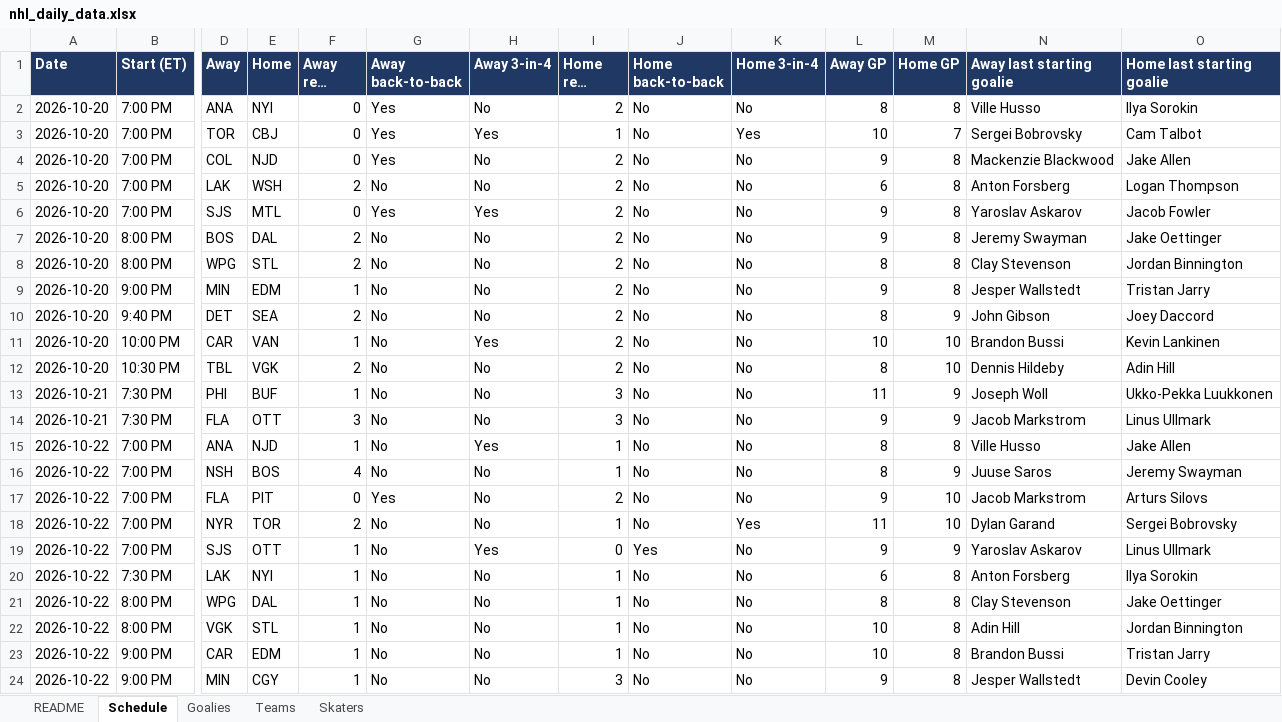
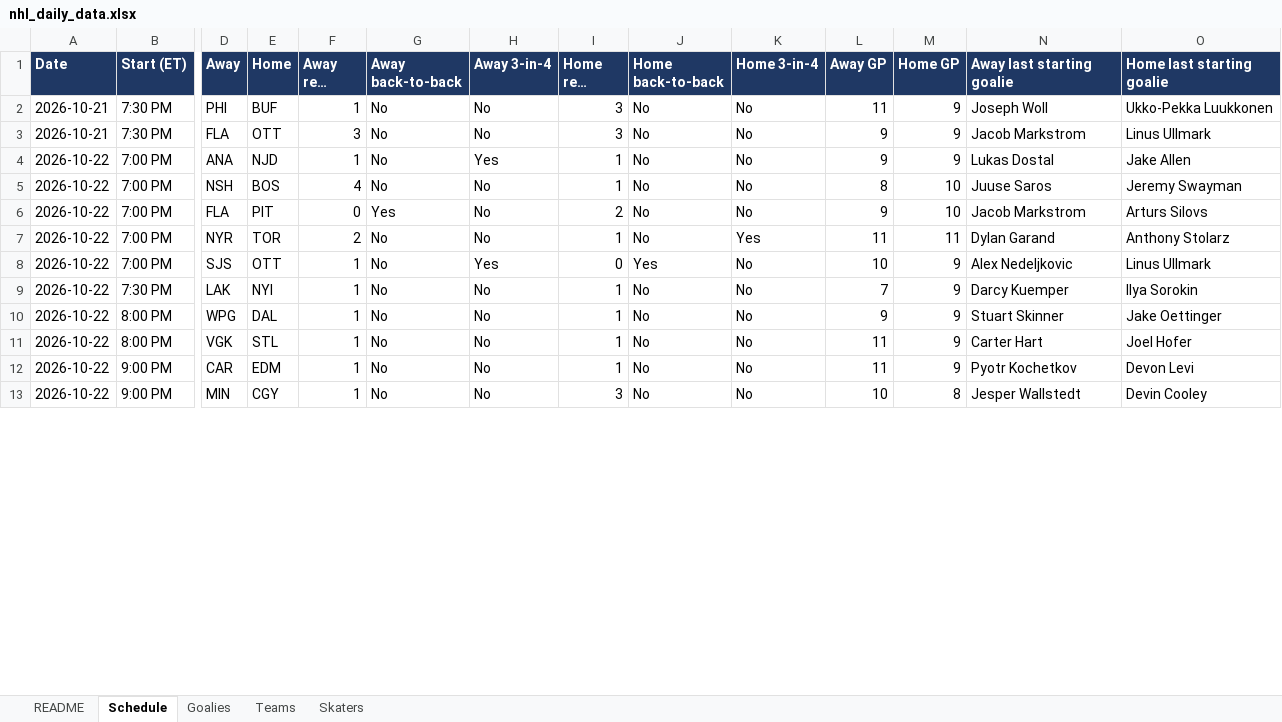
Before and after one commit to vimmer77/nhl-data, an Excel workbook: output/nhl_daily_data.xlsx, sheet Schedule, drawn as a sheet; only a part is shown, gaps mark what is left out; long unchanged cells end in …; values as stored, in another font and other column widths than the file's, no borders; removed rows and columns are numbered as before the commit, all else as after; rows hold the shown columns only; the diff covers the shown part only; the diff names each change by its address in the sheet, - before the commit and + after, or states it on an @@ line.

```diff
--- a/output/nhl_daily_data.xlsx (sheet Schedule)
+++ b/output/nhl_daily_data.xlsx (sheet Schedule)
-row 2: 2026-10-20 | 7:00 PM | ANA | NYI | 0 | Yes | No | 2 | No | No | 8 | 8 | Ville Husso | Ilya Sorokin
-row 3: 2026-10-20 | 7:00 PM | TOR | CBJ | 0 | Yes | Yes | 1 | No | Yes | 10 | 7 | Sergei Bobrovsky | Cam Talbot
-row 4: 2026-10-20 | 7:00 PM | COL | NJD | 0 | Yes | No | 2 | No | No | 9 | 8 | Mackenzie Blackwood | Jake Allen
-row 5: 2026-10-20 | 7:00 PM | LAK | WSH | 2 | No | No | 2 | No | No | 6 | 8 | Anton Forsberg | Logan Thompson
-row 6: 2026-10-20 | 7:00 PM | SJS | MTL | 0 | Yes | Yes | 2 | No | No | 9 | 8 | Yaroslav Askarov | Jacob Fowler
-row 7: 2026-10-20 | 8:00 PM | BOS | DAL | 2 | No | No | 2 | No | No | 9 | 8 | Jeremy Swayman | Jake Oettinger
-row 8: 2026-10-20 | 8:00 PM | WPG | STL | 2 | No | No | 2 | No | No | 8 | 8 | Clay Stevenson | Jordan Binnington
-row 9: 2026-10-20 | 9:00 PM | MIN | EDM | 1 | No | No | 2 | No | No | 9 | 8 | Jesper Wallstedt | Tristan Jarry
-row 10: 2026-10-20 | 9:40 PM | DET | SEA | 2 | No | No | 2 | No | No | 8 | 9 | John Gibson | Joey Daccord
-row 11: 2026-10-20 | 10:00 PM | CAR | VAN | 1 | No | Yes | 2 | No | No | 10 | 10 | Brandon Bussi | Kevin Lankinen
-row 12: 2026-10-20 | 10:30 PM | TBL | VGK | 2 | No | No | 2 | No | No | 8 | 10 | Dennis Hildeby | Adin Hill
-L4 (Away GP): 8
+L4 (Away GP): 9
-M4 (Home GP): 8
+M4 (Home GP): 9
-N4 (Away last starting goalie): Ville Husso
+N4 (Away last starting goalie): Lukas Dostal
-M5 (Home GP): 9
+M5 (Home GP): 10
-M7 (Home GP): 10
+M7 (Home GP): 11
-O7 (Home last starting goalie): Sergei Bobrovsky
+O7 (Home last starting goalie): Anthony Stolarz
-L8 (Away GP): 9
+L8 (Away GP): 10
-N8 (Away last starting goalie): Yaroslav Askarov
+N8 (Away last starting goalie): Alex Nedeljkovic
-L9 (Away GP): 6
+L9 (Away GP): 7
-M9:M12 (Home GP): 8
+M9:M12 (Home GP): 9
-N9 (Away last starting goalie): Anton Forsberg
+N9 (Away last starting goalie): Darcy Kuemper
-L10 (Away GP): 8
+L10 (Away GP): 9
-N10 (Away last starting goalie): Clay Stevenson
+N10 (Away last starting goalie): Stuart Skinner
-L11:L12 (Away GP): 10
+L11:L12 (Away GP): 11
-N11 (Away last starting goalie): Adin Hill
+N11 (Away last starting goalie): Carter Hart
-O11 (Home last starting goalie): Jordan Binnington
+O11 (Home last starting goalie): Joel Hofer
-N12 (Away last starting goalie): Brandon Bussi
+N12 (Away last starting goalie): Pyotr Kochetkov
-O12 (Home last starting goalie): Tristan Jarry
+O12 (Home last starting goalie): Devon Levi
-L13 (Away GP): 9
+L13 (Away GP): 10
```
Also changed, not shown: 2 added rows and 6 edited cells elsewhere in this sheet, sheet Skaters, sheet Teams, sheet Goalies, sheet README, 11 other files.
